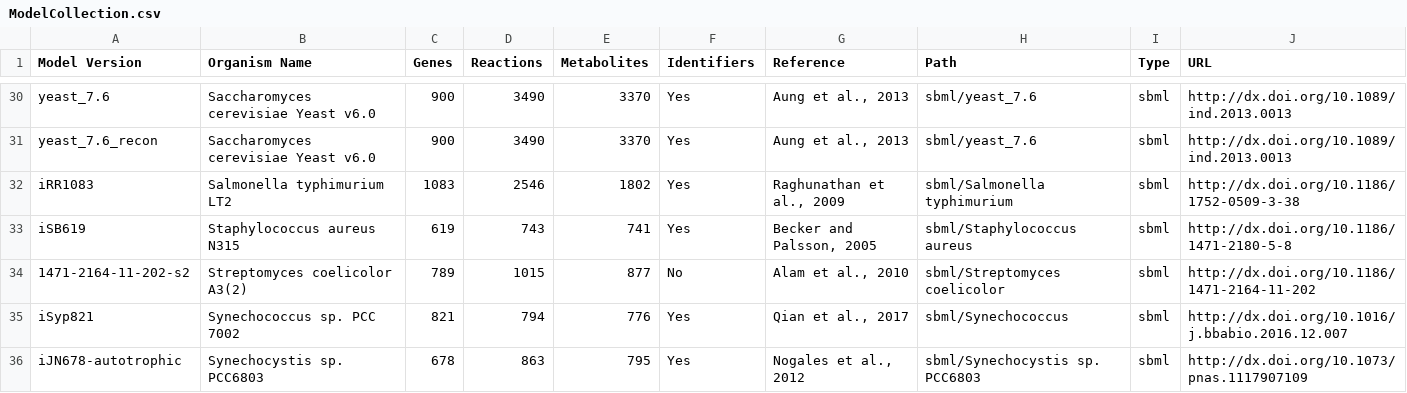
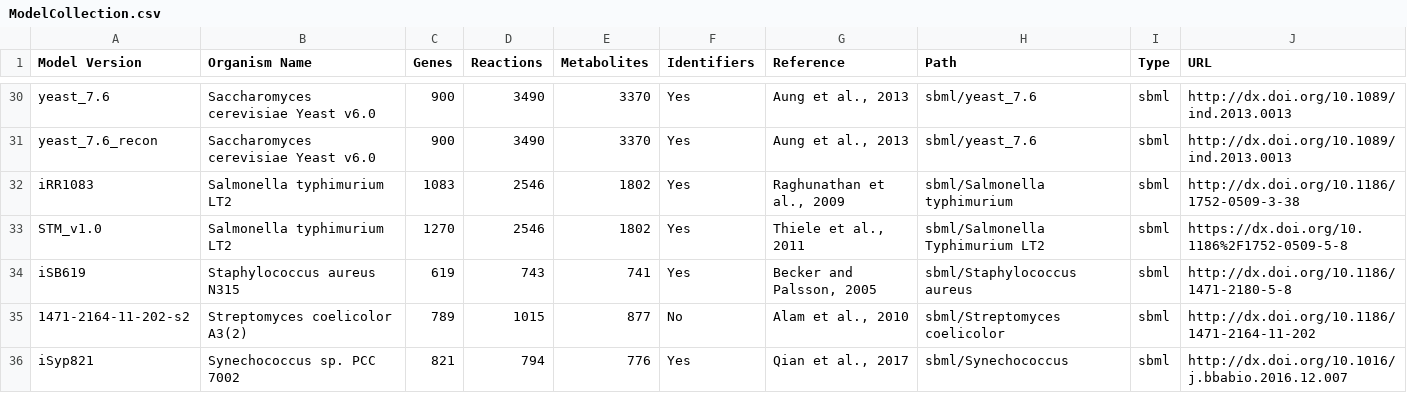
Before and after one commit to desmondlun/MOST, a CSV file: ModelCollection.csv, drawn as a sheet; only a part is shown, gaps mark what is left out; the shorter side is filled out with more unchanged rows.

Commit message:
Added model.

```diff
--- a/ModelCollection.csv
+++ b/ModelCollection.csv
@@ -32,2 +32,3 @@ yeast_7.6_recon,Saccharomyces cerevisiae Yeast v6.0,900,3490,3370,Yes,"Aung et a
 iRR1083,Salmonella typhimurium LT2,1083,2546,1802,Yes,"Raghunathan et al., 2009",sbml/Salmonella typhimurium,sbml,http://dx.doi.org/10.1186/1752-0509-3-38
+STM_v1.0,Salmonella typhimurium LT2,1270,2546,1802,Yes,"Thiele et al., 2011",sbml/Salmonella Typhimurium LT2,sbml,https://dx.doi.org/10.1186%2F1752-0509-5-8
 iSB619,Staphylococcus aureus N315,619,743,741,Yes,"Becker and Palsson, 2005",sbml/Staphylococcus aureus,sbml,http://dx.doi.org/10.1186/1471-2180-5-8
```
Also changed, not shown: 2 other files.
